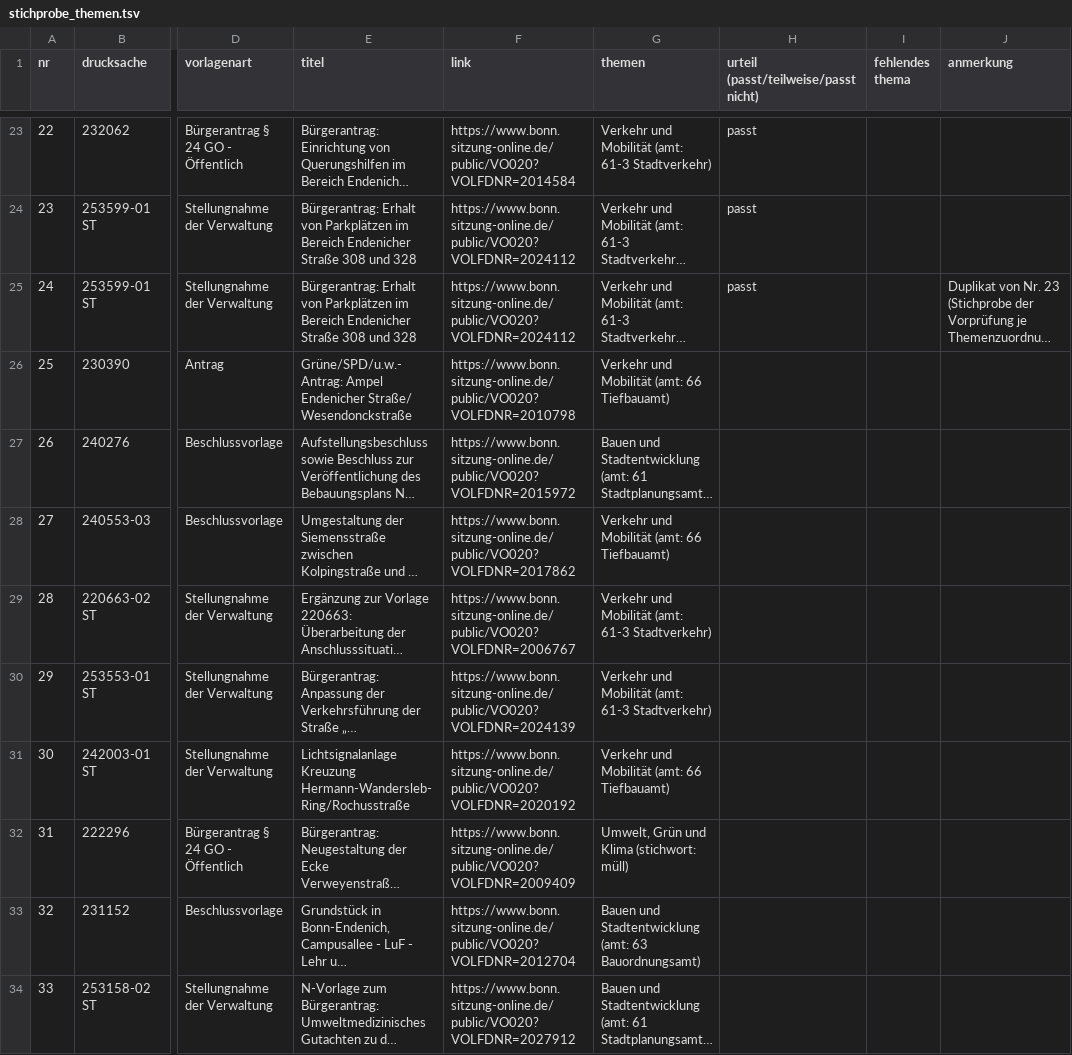
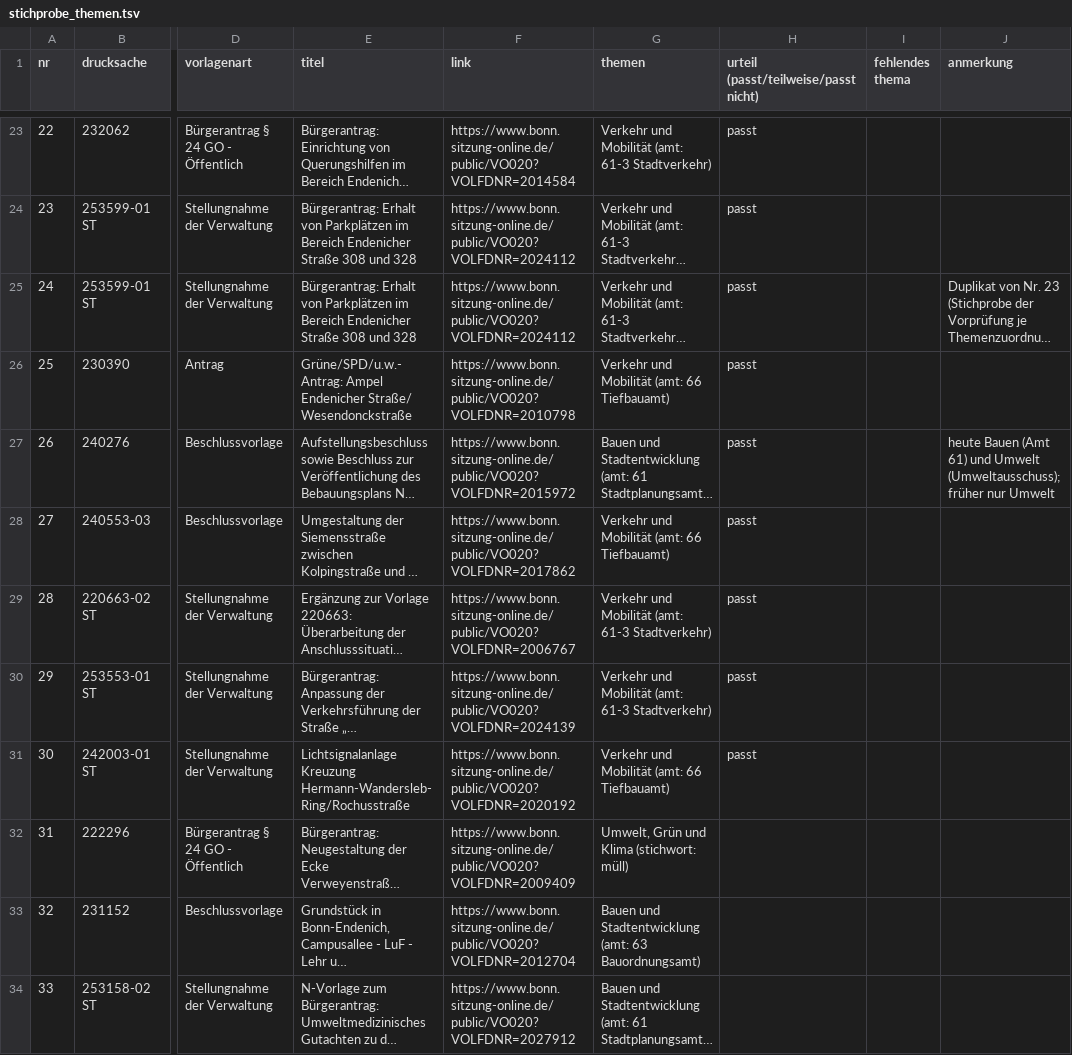
Before and after one commit to daimpad/allris-test, a TSV file: data/export/endenich/stichprobe_themen.tsv, drawn as a sheet; only a part is shown, gaps mark what is left out; long unchanged cells end in …; the diff names each change by its address in the sheet, - before the commit and + after, or states it on an @@ line.

```diff
--- a/data/export/endenich/stichprobe_themen.tsv
+++ b/data/export/endenich/stichprobe_themen.tsv
-H26:H31: (empty)
+H26:H31: passt
-J27 (anmerkung): (empty)
+J27 (anmerkung): heute Bauen (Amt 61) und Umwelt (Umweltausschuss); früher nur Umwelt
```
